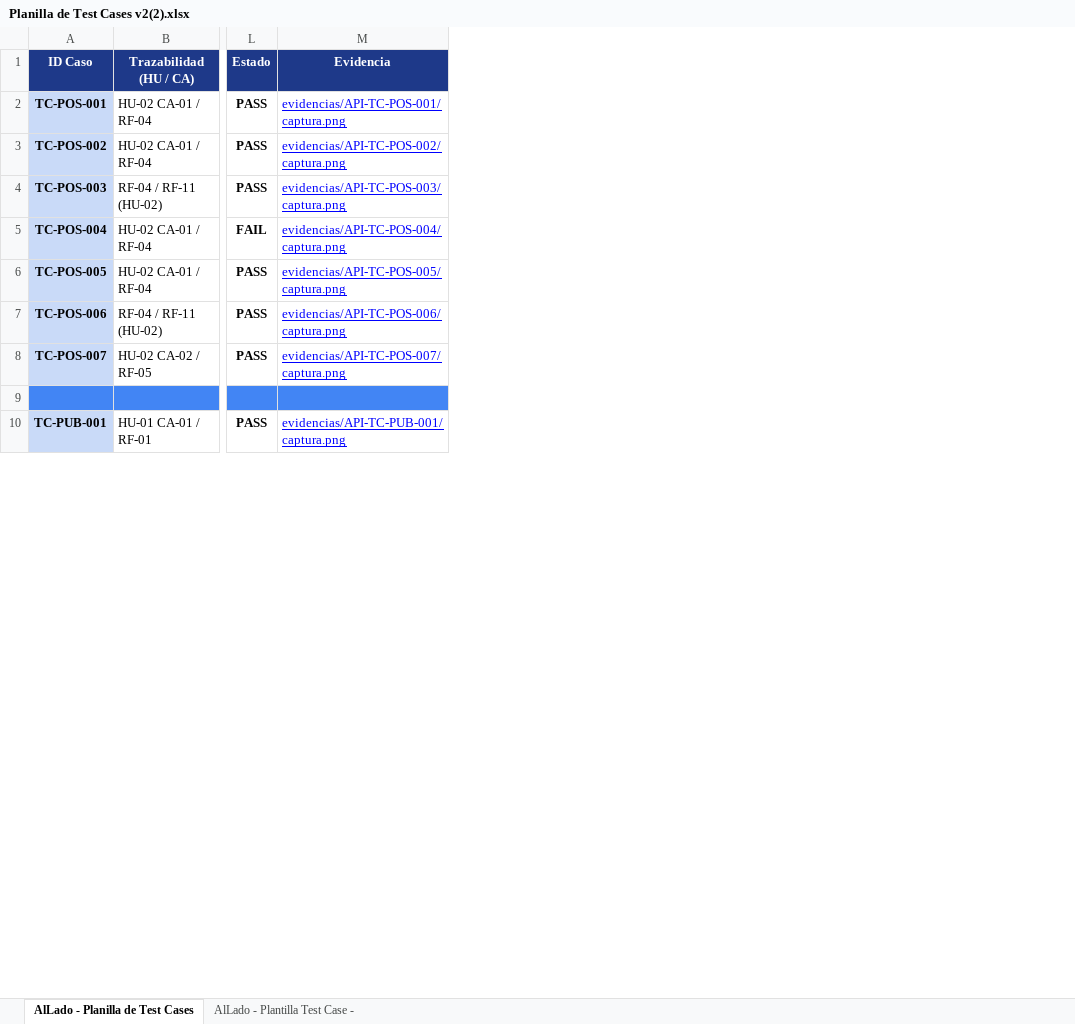
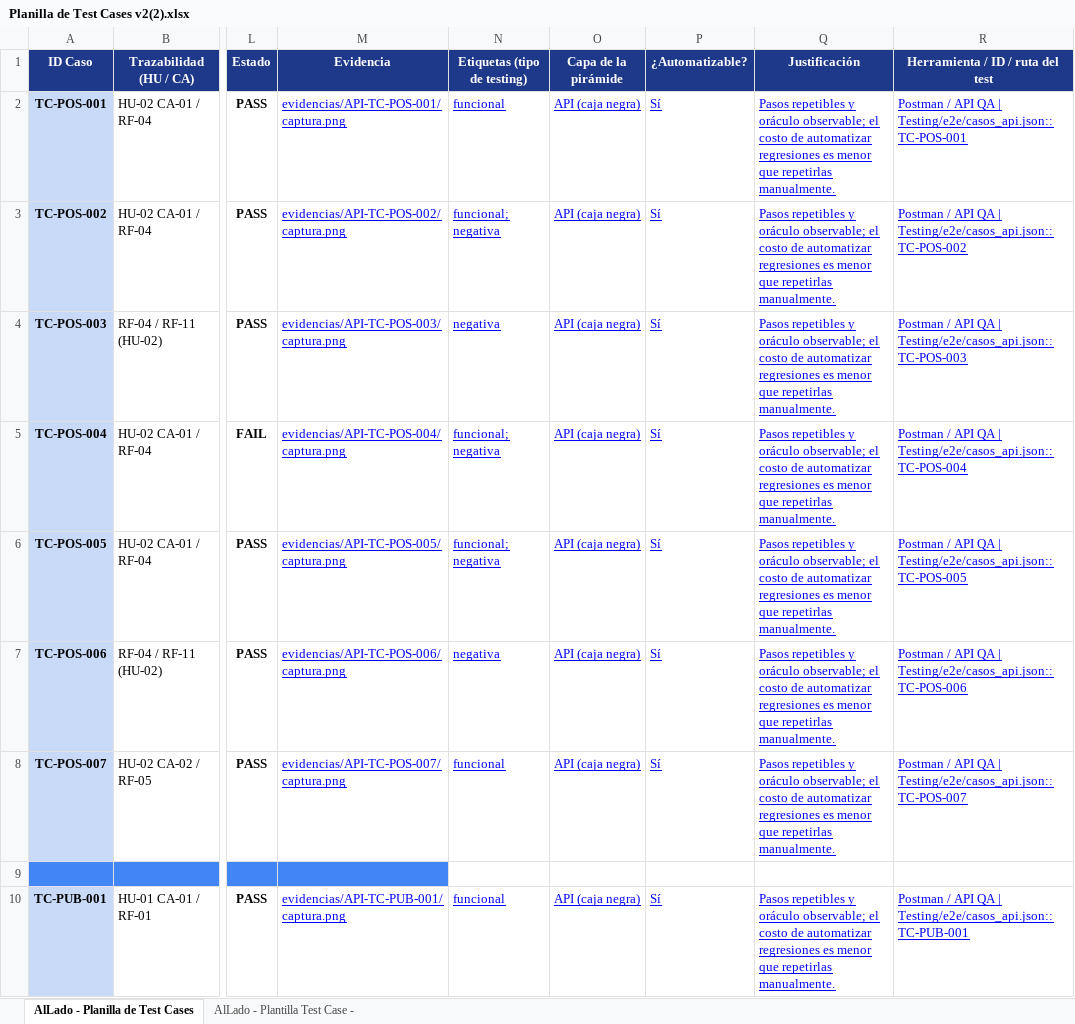
Before and after one commit to SilvioAlfredo/Proyecto_AlLado, an Excel workbook: Testing/Planilla de Test Cases v2(2).xlsx, sheet AlLado - Planilla de Test Cases, drawn as a sheet; only a part is shown, gaps mark what is left out; values as stored, in another font and other column widths than the file's, no borders; conditional formats not drawn; the diff covers the shown part only; the diff names each change by its address in the sheet, - before the commit and + after, or states it on an @@ line.

Commit message:
fix(qa): restaurar planilla Sprint 4 y reglas de .gitignore (#123)
Restaura las 5 columnas del Sprint 4, reincorpora 15 filas perdidas y agrega los 7 casos E2E. Total 361 IDs unicos. Restaura reglas globales de .gitignore.

```diff
--- a/Testing/Planilla de Test Cases v2(2).xlsx (sheet AlLado - Planilla de Test Cases)
+++ b/Testing/Planilla de Test Cases v2(2).xlsx (sheet AlLado - Planilla de Test Cases)
+column N (Etiquetas (tipo de testing)), rows 2-10: funcional | funcional; negativa | negativa | funcional; negativa | funcional; negativa | negativa | funcional |  | funcional
+column O (Capa de la pirámide), rows 2-10: API (caja negra) | API (caja negra) | API (caja negra) | API (caja negra) | API (caja negra) | API (caja negra) | API (caja negra) |  | API (caja negra)
+column P (¿Automatizable?), rows 2-10: Sí | Sí | Sí | Sí | Sí | Sí | Sí |  | Sí
+column Q (Justificación), rows 2-10: Pasos repetibles y oráculo observable; el costo de automatizar regresiones es menor que repetirlas manualmente. | Pasos repetibles y oráculo observable; el costo de automatizar regresiones es menor que repetirlas manualmente. | Pasos repetibles y oráculo observable; el costo de automatizar regresiones es menor que repetirlas manualmente. | Pasos repetibles y oráculo observable; el costo de automatizar regresiones es menor que repetirlas manualmente. | Pasos repetibles y oráculo observable; el costo de automatizar regresiones es menor que repetirlas manualmente. | Pasos repetibles y oráculo observable; el costo de automatizar regresiones es menor que repetirlas manualmente. | Pasos repetibles y oráculo observable; el costo de automatizar regresiones es menor que repetirlas manualmente. |  | Pasos repetibles y oráculo observable; el costo de automatizar regresiones es menor que repetirlas manualmente.
+column R (Herramienta / ID / ruta del test), rows 2-10: Postman / API QA | Testing/e2e/casos_api.json::TC-POS-001 | Postman / API QA | Testing/e2e/casos_api.json::TC-POS-002 | Postman / API QA | Testing/e2e/casos_api.json::TC-POS-003 | Postman / API QA | Testing/e2e/casos_api.json::TC-POS-004 | Postman / API QA | Testing/e2e/casos_api.json::TC-POS-005 | Postman / API QA | Testing/e2e/casos_api.json::TC-POS-006 | Postman / API QA | Testing/e2e/casos_api.json::TC-POS-007 |  | Postman / API QA | Testing/e2e/casos_api.json::TC-PUB-001
```
Also changed, not shown: 22 added rows elsewhere in this sheet, 1 other file.
